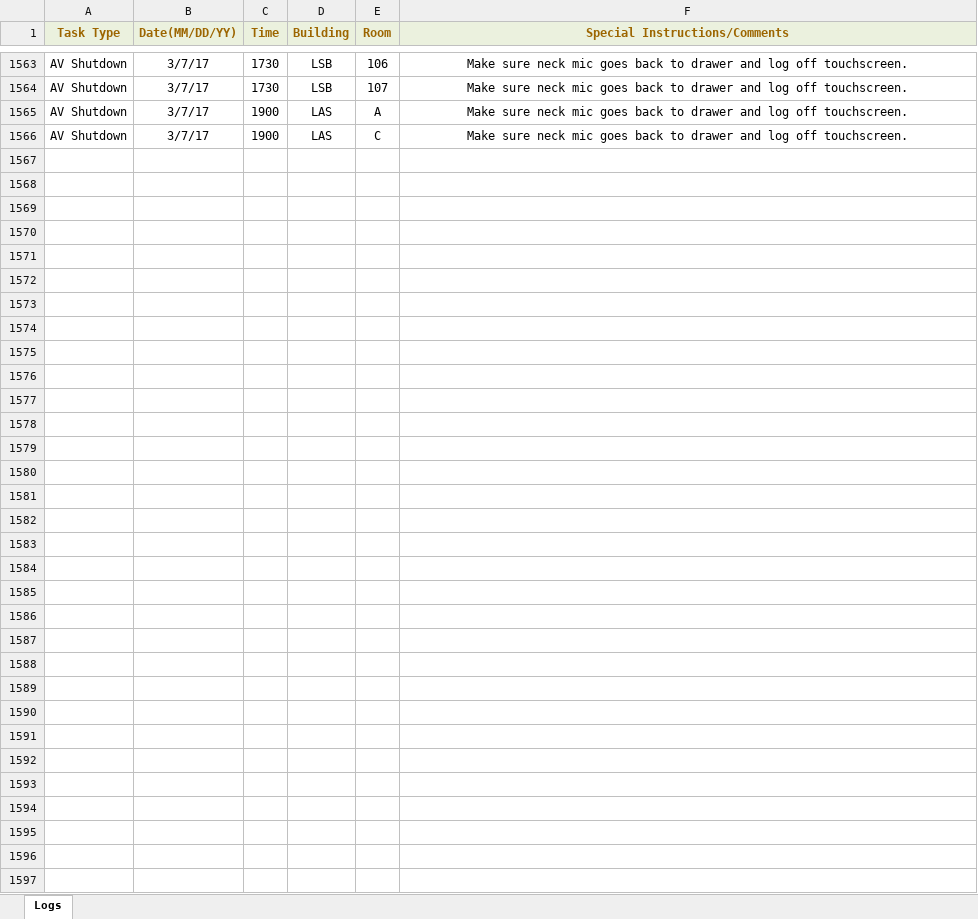
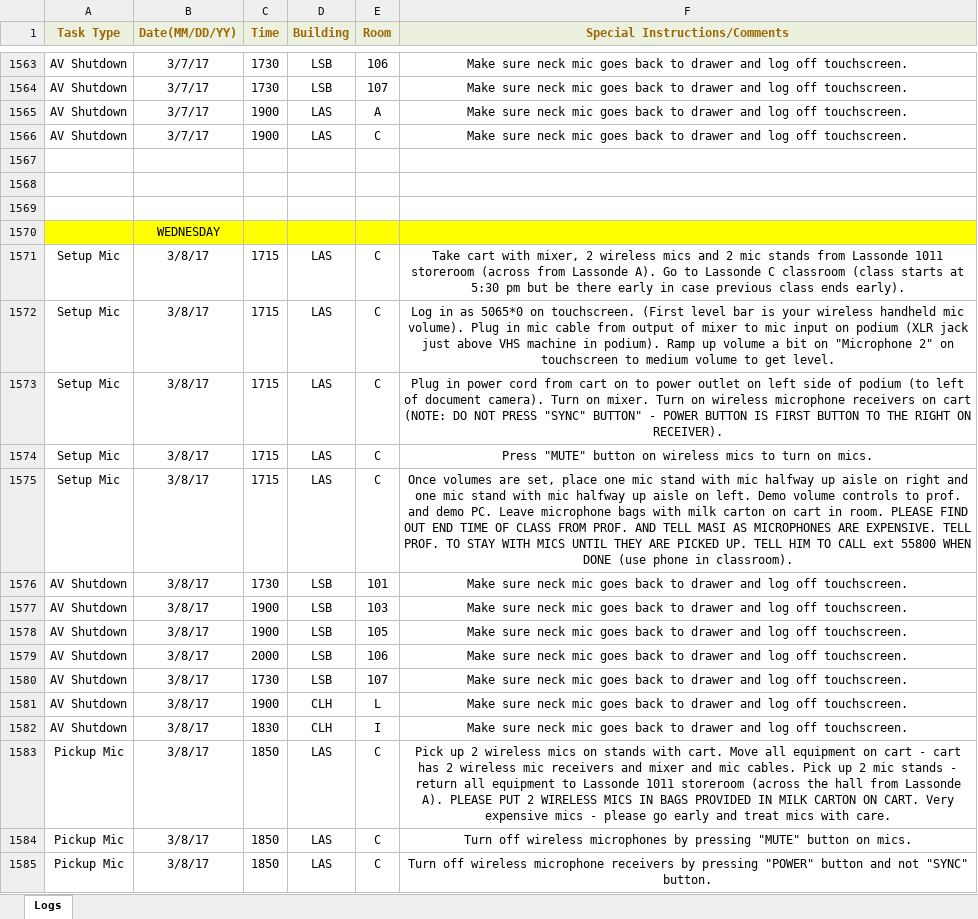
Before and after one commit to jhanperera/ClassOpsLogCreator, an Excel workbook: CLASSOPS/Jeannine/Jeannine's log.xlsx, sheet Logs, drawn as a sheet; only a part is shown, gaps mark what is left out; values as stored, in another font and other column widths than the file's, no borders; the diff covers the shown part only; the diff names each change by its address in the sheet, - before the commit and + after, or states it on an @@ line.

```diff
--- a/CLASSOPS/Jeannine/Jeannine's log.xlsx (sheet Logs)
+++ b/CLASSOPS/Jeannine/Jeannine's log.xlsx (sheet Logs)
+row 1567: (empty)
+row 1568: (empty)
+row 1569: (empty)
+row 1570:  | WEDNESDAY
+row 1571: Setup Mic | 3/8/17 | 1715 | LAS | C | Take cart with mixer, 2 wireless mics and 2 mic stands from Lassonde 1011 storeroom (across from Lassonde A). Go to Lassonde C classroom (class starts at 5:30 pm but be there early in case previous class ends early).
+row 1572: Setup Mic | 3/8/17 | 1715 | LAS | C | Log in as 5065*0 on touchscreen. (First level bar is your wireless handheld mic volume). Plug in mic cable from output of mixer to mic input on podium (XLR jack just above VHS machine in podium). Ramp up volume a bit on "Microphone 2" on touchscreen to medium volume to get level.
+row 1573: Setup Mic | 3/8/17 | 1715 | LAS | C | Plug in power cord from cart on to power outlet on left side of podium (to left of document camera). Turn on mixer. Turn on wireless microphone receivers on cart (NOTE: DO NOT PRESS "SYNC" BUTTON" - POWER BUTTON IS FIRST BUTTON TO THE RIGHT ON RECEIVER).
+row 1574: Setup Mic | 3/8/17 | 1715 | LAS | C | Press "MUTE" button on wireless mics to turn on mics.
+row 1575: Setup Mic | 3/8/17 | 1715 | LAS | C | Once volumes are set, place one mic stand with mic halfway up aisle on right and one mic stand with mic halfway up aisle on left. Demo volume controls to prof. and demo PC. Leave microphone bags with milk carton on cart in room. PLEASE FIND OUT END TIME OF CLASS FROM PROF. AND TELL MASI AS MICROPHONES ARE EXPENSIVE. TELL PROF. TO STAY WITH MICS UNTIL THEY ARE PICKED UP. TELL HIM TO CALL ext 55800 WHEN DONE (use phone in classroom).
+row 1576: AV Shutdown | 3/8/17 | 1730 | LSB | 101 | Make sure neck mic goes back to drawer and log off touchscreen.
+row 1577: AV Shutdown | 3/8/17 | 1900 | LSB | 103 | Make sure neck mic goes back to drawer and log off touchscreen.
+row 1578: AV Shutdown | 3/8/17 | 1900 | LSB | 105 | Make sure neck mic goes back to drawer and log off touchscreen.
+row 1579: AV Shutdown | 3/8/17 | 2000 | LSB | 106 | Make sure neck mic goes back to drawer and log off touchscreen.
+row 1580: AV Shutdown | 3/8/17 | 1730 | LSB | 107 | Make sure neck mic goes back to drawer and log off touchscreen.
+row 1581: AV Shutdown | 3/8/17 | 1900 | CLH | L | Make sure neck mic goes back to drawer and log off touchscreen.
+row 1582: AV Shutdown | 3/8/17 | 1830 | CLH | I | Make sure neck mic goes back to drawer and log off touchscreen.
+row 1583: Pickup Mic | 3/8/17 | 1850 | LAS | C | Pick up 2 wireless mics on stands with cart. Move all equipment on cart - cart has 2 wireless mic receivers and mixer and mic cables. Pick up 2 mic stands - return all equipment to Lassonde 1011 storeroom (across the hall from Lassonde A). PLEASE PUT 2 WIRELESS MICS IN BAGS PROVIDED IN MILK CARTON ON CART. Very expensive mics - please go early and treat mics with care.
+row 1584: Pickup Mic | 3/8/17 | 1850 | LAS | C | Turn off wireless microphones by pressing "MUTE" button on mics.
+row 1585: Pickup Mic | 3/8/17 | 1850 | LAS | C | Turn off wireless microphone receivers by pressing "POWER" button and not "SYNC" button.
```
Also changed, not shown: 125 added rows, 5 removed rows and 5 edited cells elsewhere in this sheet, CLASSOPS/Derek/Derek's Log.xlsx, CLASSOPS/Raul/Raul's Log.xlsx, 19 other files.
